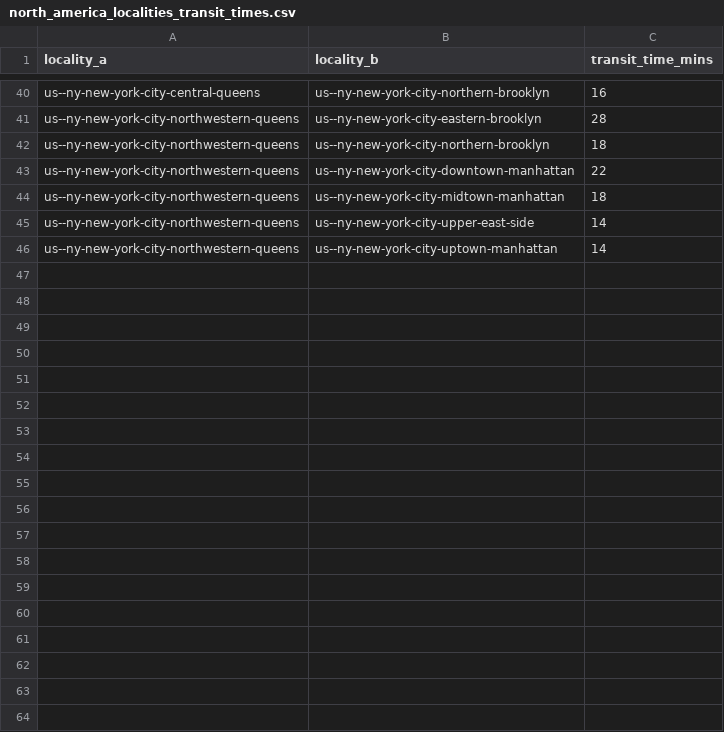
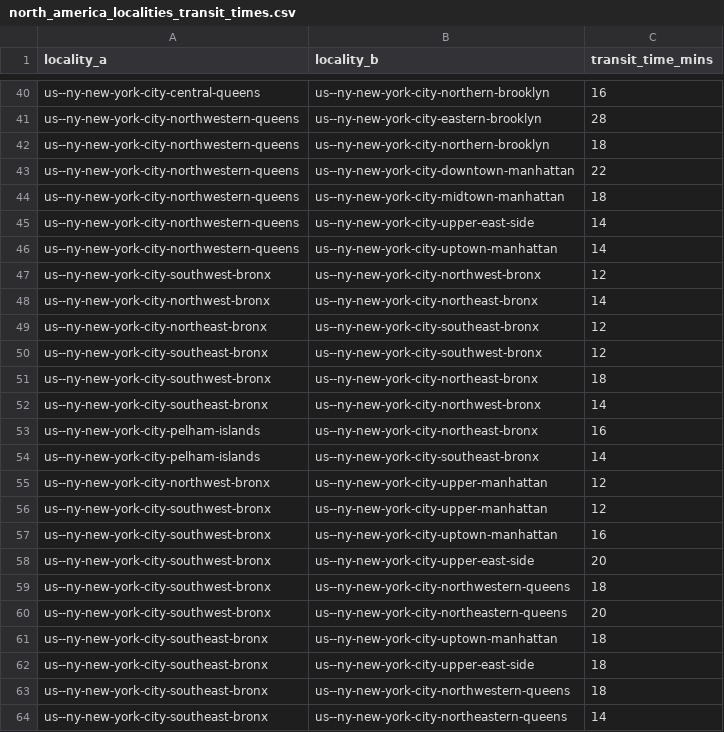
Before and after one commit to Jaza/world-locality-transit-graph, a CSV file: csv/north_america_localities_transit_times.csv, drawn as a sheet; only a part is shown, gaps mark what is left out.

Commit message:
Bronx data

```diff
--- a/csv/north_america_localities_transit_times.csv
+++ b/csv/north_america_localities_transit_times.csv
@@ -46 +46,19 @@ us--ny-new-york-city-northwestern-queens,us--ny-new-york-city-upper-east-side,14
 us--ny-new-york-city-northwestern-queens,us--ny-new-york-city-uptown-manhattan,14
+us--ny-new-york-city-southwest-bronx,us--ny-new-york-city-northwest-bronx,12
+us--ny-new-york-city-northwest-bronx,us--ny-new-york-city-northeast-bronx,14
+us--ny-new-york-city-northeast-bronx,us--ny-new-york-city-southeast-bronx,12
+us--ny-new-york-city-southeast-bronx,us--ny-new-york-city-southwest-bronx,12
+us--ny-new-york-city-southwest-bronx,us--ny-new-york-city-northeast-bronx,18
+us--ny-new-york-city-southeast-bronx,us--ny-new-york-city-northwest-bronx,14
+us--ny-new-york-city-pelham-islands,us--ny-new-york-city-northeast-bronx,16
+us--ny-new-york-city-pelham-islands,us--ny-new-york-city-southeast-bronx,14
+us--ny-new-york-city-northwest-bronx,us--ny-new-york-city-upper-manhattan,12
+us--ny-new-york-city-southwest-bronx,us--ny-new-york-city-upper-manhattan,12
+us--ny-new-york-city-southwest-bronx,us--ny-new-york-city-uptown-manhattan,16
+us--ny-new-york-city-southwest-bronx,us--ny-new-york-city-upper-east-side,20
+us--ny-new-york-city-southwest-bronx,us--ny-new-york-city-northwestern-queens,18
+us--ny-new-york-city-southwest-bronx,us--ny-new-york-city-northeastern-queens,20
+us--ny-new-york-city-southeast-bronx,us--ny-new-york-city-uptown-manhattan,18
+us--ny-new-york-city-southeast-bronx,us--ny-new-york-city-upper-east-side,18
+us--ny-new-york-city-southeast-bronx,us--ny-new-york-city-northwestern-queens,18
+us--ny-new-york-city-southeast-bronx,us--ny-new-york-city-northeastern-queens,14
```
Also changed, not shown: csv/north_america_localities.csv, 1 other file.
